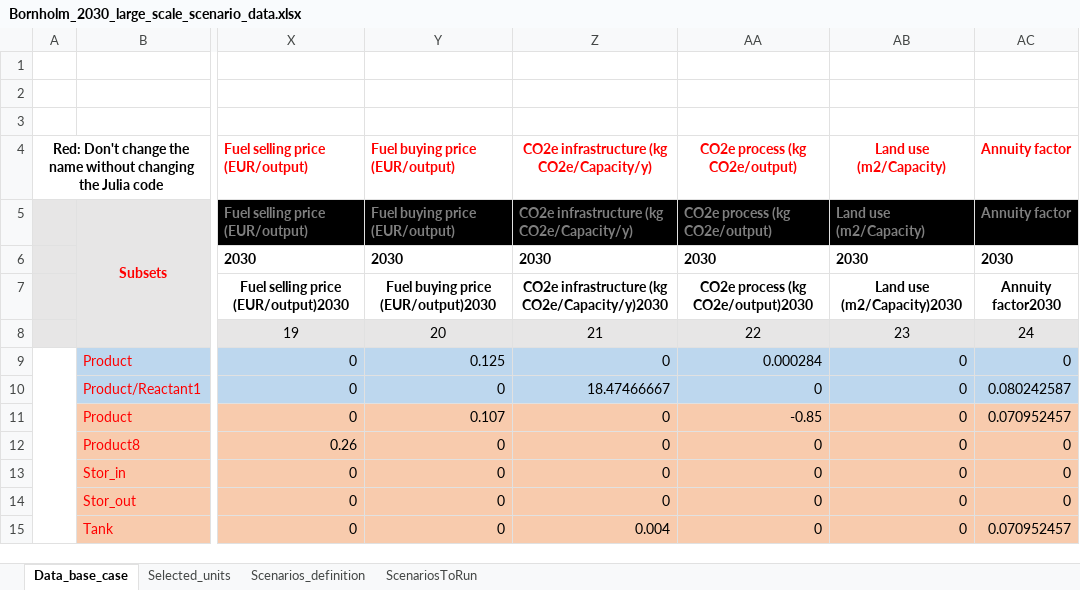
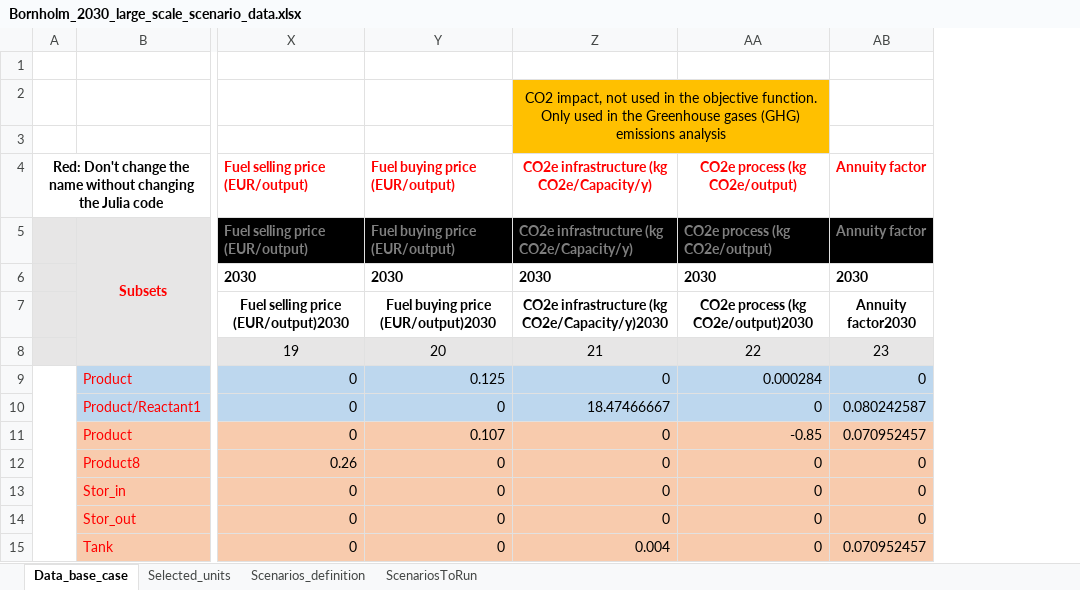
Before and after one commit to njbca/OptiPlant, an Excel workbook: Base/Data/Inputs/Bornholm_2030_large_scale_scenario_data.xlsx, sheet Data_base_case, drawn as a sheet; only a part is shown, gaps mark what is left out; values as stored, in another font and other column widths than the file's, no borders; conditional formats not drawn; removed rows and columns are numbered as before the commit, all else as after; the diff names each change by its address in the sheet, - before the commit and + after, or states it on an @@ line.

```diff
--- a/Base/Data/Inputs/Bornholm_2030_large_scale_scenario_data.xlsx (sheet Data_base_case)
+++ b/Base/Data/Inputs/Bornholm_2030_large_scale_scenario_data.xlsx (sheet Data_base_case)
-column AB (Land use (m2/Capacity)), rows 5-15: Land use (m2/Capacity) | 2030 | Land use (m2/Capacity)2030 | 23 | 0 | 0 | 0 | 0 | 0 | 0 | 0
-Z2: (empty)
+Z2: CO2 impact, not used in the objective function. Only used in the Greenhouse gases (GHG) emissions analysis
-Z2:AA3 fill: none
+Z2:AA3 fill: #FFC000
+Z2:AA3 merged
-AB8 (Annuity factor): 24
+AB8 (Annuity factor): 23
```
Also changed, not shown: sheet ScenariosToRun, sheet Scenarios_definition, formulas that keep their value, Base/Data/Inputs/Bornholm_2030_small_scale_scenario_data.xlsx, 1 other file.
